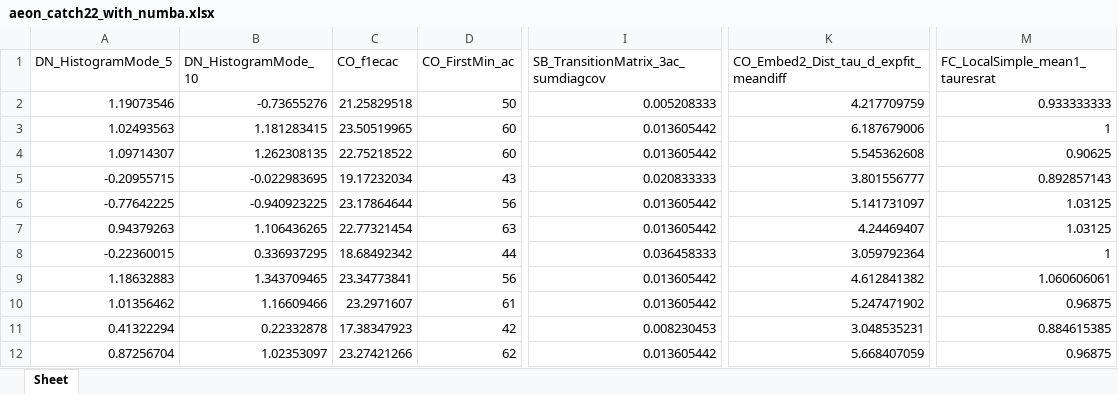
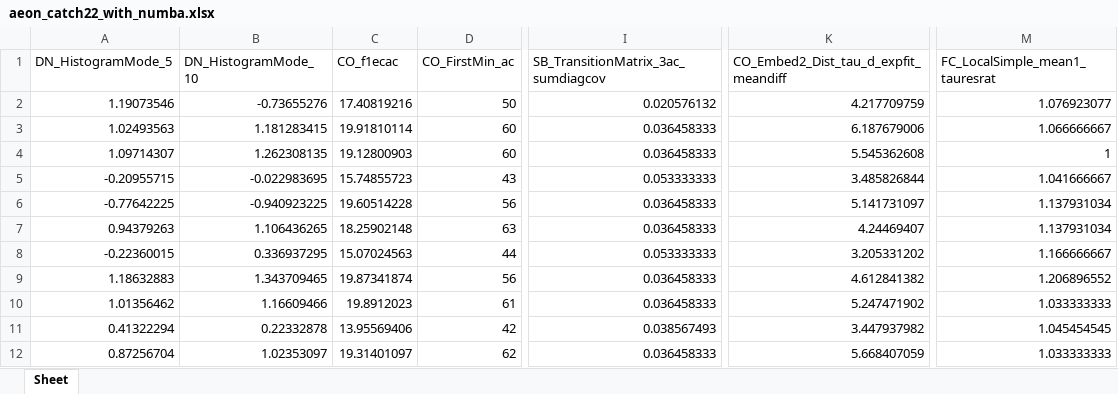
Before and after one commit to Moonzyyy/tsml-eval, an Excel workbook: tsml_eval/_wip/catch22/aeon_catch22_with_numba.xlsx, sheet Sheet, drawn as a sheet; only a part is shown, gaps mark what is left out; values as stored, in another font and other column widths than the file's, no cell formats; the diff covers the shown part only; the diff names each change by its address in the sheet, - before the commit and + after, or states it on an @@ line.

Commit message:
Reverted changes before zero division error as issues were caused + new errors found that need to be fixed first

```diff
--- a/tsml_eval/_wip/catch22/aeon_catch22_with_numba.xlsx (sheet Sheet)
+++ b/tsml_eval/_wip/catch22/aeon_catch22_with_numba.xlsx (sheet Sheet)
-C2 (CO_f1ecac): 21.25829518
+C2 (CO_f1ecac): 17.40819216
-I2: 0.005208333
+I2: 0.020576132
-M2 (FC_LocalSimple_mean1_tauresrat): 0.933333333
+M2 (FC_LocalSimple_mean1_tauresrat): 1.076923077
-C3 (CO_f1ecac): 23.50519965
+C3 (CO_f1ecac): 19.91810114
-I3:I4: 0.013605442
+I3:I4: 0.036458333
-M3 (FC_LocalSimple_mean1_tauresrat): 1
+M3 (FC_LocalSimple_mean1_tauresrat): 1.066666667
-C4 (CO_f1ecac): 22.75218522
+C4 (CO_f1ecac): 19.12800903
-M4 (FC_LocalSimple_mean1_tauresrat): 0.90625
+M4 (FC_LocalSimple_mean1_tauresrat): 1
-C5 (CO_f1ecac): 19.17232034
+C5 (CO_f1ecac): 15.74855723
-I5: 0.020833333
+I5: 0.053333333
-K5: 3.801556777
+K5: 3.485826844
-M5 (FC_LocalSimple_mean1_tauresrat): 0.892857143
+M5 (FC_LocalSimple_mean1_tauresrat): 1.041666667
-C6 (CO_f1ecac): 23.17864644
+C6 (CO_f1ecac): 19.60514228
-I6:I7: 0.013605442
+I6:I7: 0.036458333
-M6:M7 (FC_LocalSimple_mean1_tauresrat): 1.03125
+M6:M7 (FC_LocalSimple_mean1_tauresrat): 1.137931034
-C7 (CO_f1ecac): 22.77321454
+C7 (CO_f1ecac): 18.25902148
-C8 (CO_f1ecac): 18.68492342
+C8 (CO_f1ecac): 15.07024563
-I8: 0.036458333
+I8: 0.053333333
-K8: 3.059792364
+K8: 3.205331202
-M8 (FC_LocalSimple_mean1_tauresrat): 1
+M8 (FC_LocalSimple_mean1_tauresrat): 1.166666667
-C9 (CO_f1ecac): 23.34773841
+C9 (CO_f1ecac): 19.87341874
-I9:I10: 0.013605442
+I9:I10: 0.036458333
-M9 (FC_LocalSimple_mean1_tauresrat): 1.060606061
+M9 (FC_LocalSimple_mean1_tauresrat): 1.206896552
-C10 (CO_f1ecac): 23.2971607
+C10 (CO_f1ecac): 19.8912023
-M10 (FC_LocalSimple_mean1_tauresrat): 0.96875
+M10 (FC_LocalSimple_mean1_tauresrat): 1.033333333
-C11 (CO_f1ecac): 17.38347923
+C11 (CO_f1ecac): 13.95569406
-I11: 0.008230453
+I11: 0.038567493
-K11: 3.048535231
+K11: 3.447937982
-M11 (FC_LocalSimple_mean1_tauresrat): 0.884615385
+M11 (FC_LocalSimple_mean1_tauresrat): 1.045454545
-C12 (CO_f1ecac): 23.27421266
+C12 (CO_f1ecac): 19.31401097
-I12: 0.013605442
+I12: 0.036458333
-M12 (FC_LocalSimple_mean1_tauresrat): 0.96875
+M12 (FC_LocalSimple_mean1_tauresrat): 1.033333333
```
Also changed, not shown: 82 edited cells elsewhere in this sheet, cell formats, tsml_eval/_wip/catch22/pycatch22_catch22_ipd.xlsx, 3 other files.
